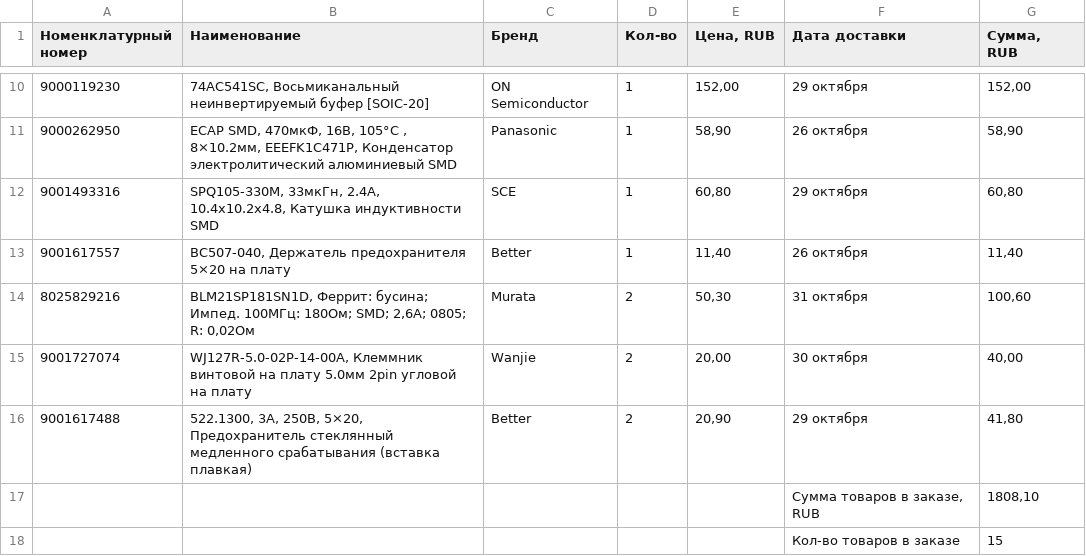
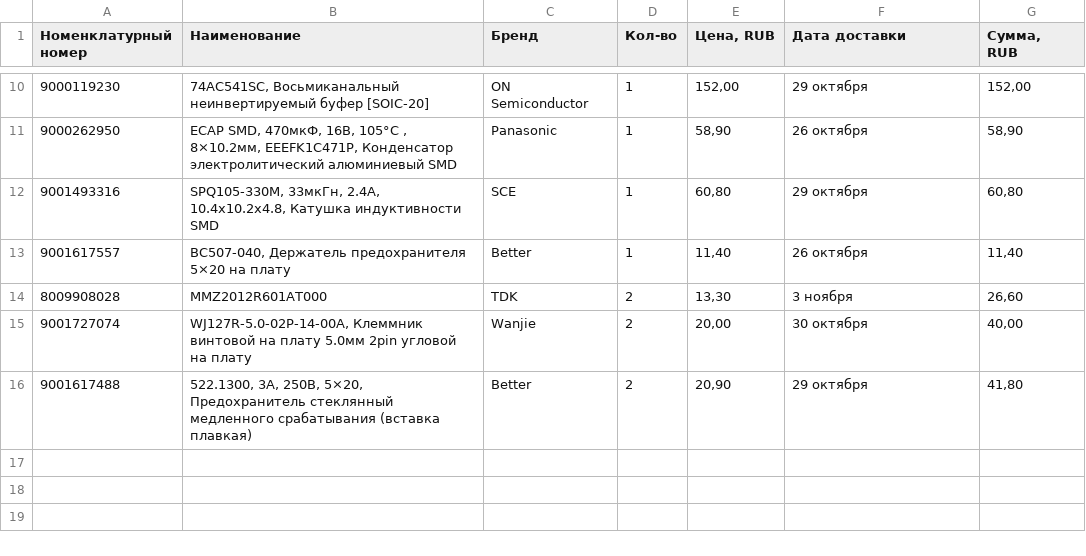
Before and after one commit to okunevpy-create/TRX_27MHz, a CSV file: ChipDipCart-utf8.csv, drawn as a sheet; only a part is shown, gaps mark what is left out.

```diff
--- a/ChipDipCart-utf8.csv
+++ b/ChipDipCart-utf8.csv
@@ -13,6 +13,4 @@
 "9001617557";"BC507-040, Держатель предохранителя 5×20 на плату";"Better";1;11,40;"26 октября";11,40
-"8025829216";"BLM21SP181SN1D, Феррит: бусина; Импед. 100МГц: 180Ом; SMD; 2,6А; 0805; R: 0,02Ом";"Murata";2;50,30;"31 октября";100,60
+"8009908028";"MMZ2012R601AT000";"TDK";2;13,30;"3 ноября";26,60
 "9001727074";"WJ127R-5.0-02P-14-00A, Клеммник винтовой на плату 5.0мм 2pin угловой на плату";"Wanjie";2;20,00;"30 октября";40,00
 "9001617488";"522.1300, 3А, 250В, 5×20, Предохранитель стеклянный медленного срабатывания (вставка плавкая)";"Better";2;20,90;"29 октября";41,80
-"";;;;;"Сумма товаров в заказе, RUB";1808,10
-"";;;;;"Кол-во товаров в заказе";15
```
Also changed, not shown: 1 other file.
